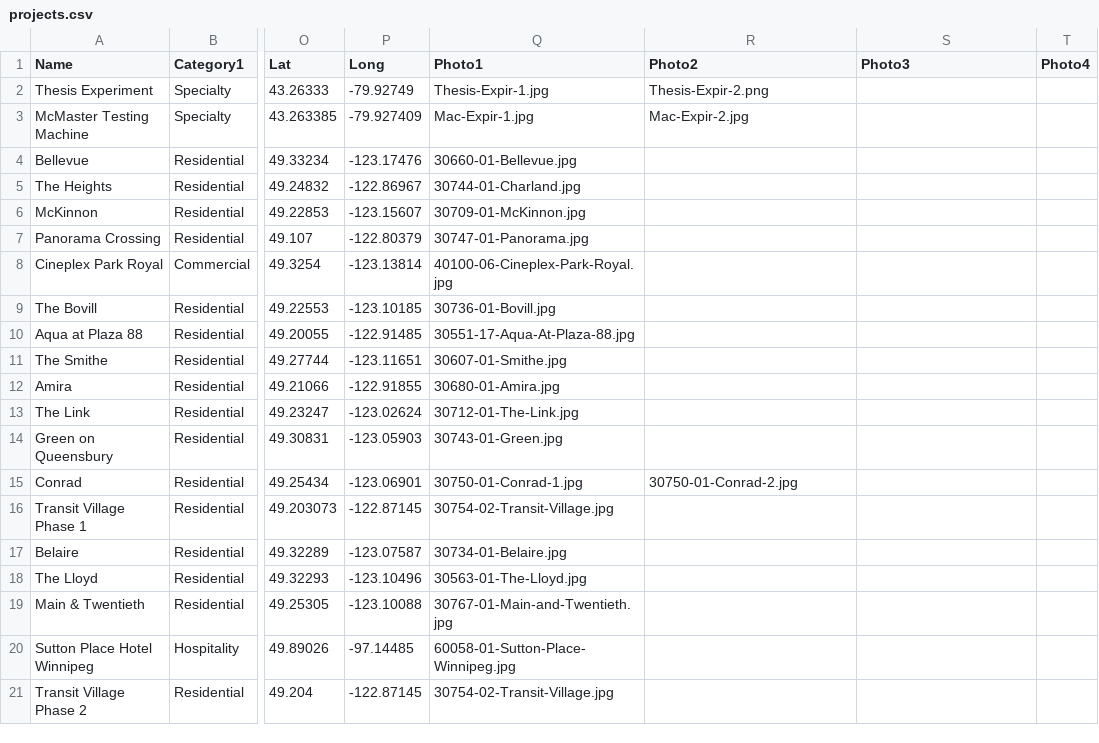
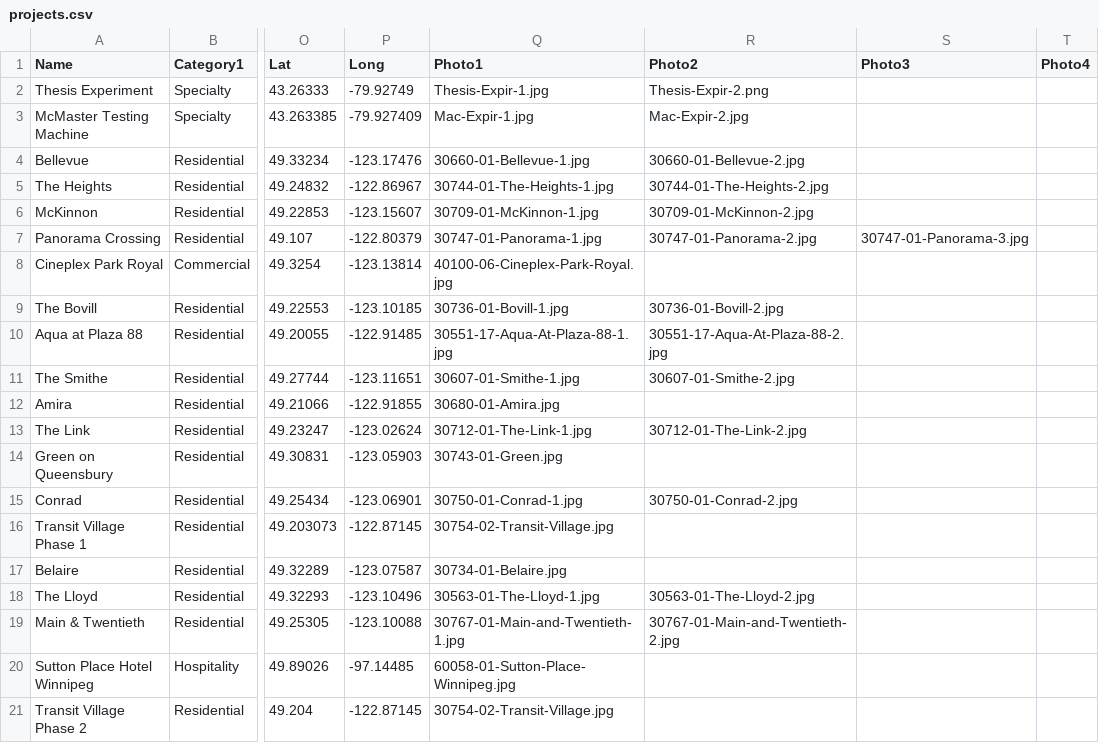
Before and after one commit to AdrianCrowder/AdrianCrowder.GitHub.io, a CSV file: uploads/projects/projects.csv, drawn as a sheet; only a part is shown, gaps mark what is left out; the diff covers the shown part only; the diff names each change by its address in the sheet, - before the commit and + after, or states it on an @@ line.

Commit message:
Added project images

```diff
--- a/uploads/projects/projects.csv
+++ b/uploads/projects/projects.csv
-Q4 (Photo1): 30660-01-Bellevue.jpg
+Q4 (Photo1): 30660-01-Bellevue-1.jpg
-R4 (Photo2): (empty)
+R4 (Photo2): 30660-01-Bellevue-2.jpg
-Q5 (Photo1): 30744-01-Charland.jpg
+Q5 (Photo1): 30744-01-The-Heights-1.jpg
-R5 (Photo2): (empty)
+R5 (Photo2): 30744-01-The-Heights-2.jpg
-Q6 (Photo1): 30709-01-McKinnon.jpg
+Q6 (Photo1): 30709-01-McKinnon-1.jpg
-R6 (Photo2): (empty)
+R6 (Photo2): 30709-01-McKinnon-2.jpg
-Q7 (Photo1): 30747-01-Panorama.jpg
+Q7 (Photo1): 30747-01-Panorama-1.jpg
-R7 (Photo2): (empty)
+R7 (Photo2): 30747-01-Panorama-2.jpg
-S7 (Photo3): (empty)
+S7 (Photo3): 30747-01-Panorama-3.jpg
-Q9 (Photo1): 30736-01-Bovill.jpg
+Q9 (Photo1): 30736-01-Bovill-1.jpg
-R9 (Photo2): (empty)
+R9 (Photo2): 30736-01-Bovill-2.jpg
-Q10 (Photo1): 30551-17-Aqua-At-Plaza-88.jpg
+Q10 (Photo1): 30551-17-Aqua-At-Plaza-88-1.jpg
-R10 (Photo2): (empty)
+R10 (Photo2): 30551-17-Aqua-At-Plaza-88-2.jpg
-Q11 (Photo1): 30607-01-Smithe.jpg
+Q11 (Photo1): 30607-01-Smithe-1.jpg
-R11 (Photo2): (empty)
+R11 (Photo2): 30607-01-Smithe-2.jpg
-Q13 (Photo1): 30712-01-The-Link.jpg
+Q13 (Photo1): 30712-01-The-Link-1.jpg
-R13 (Photo2): (empty)
+R13 (Photo2): 30712-01-The-Link-2.jpg
-Q18 (Photo1): 30563-01-The-Lloyd.jpg
+Q18 (Photo1): 30563-01-The-Lloyd-1.jpg
-R18 (Photo2): (empty)
+R18 (Photo2): 30563-01-The-Lloyd-2.jpg
-Q19 (Photo1): 30767-01-Main-and-Twentieth.jpg
+Q19 (Photo1): 30767-01-Main-and-Twentieth-1.jpg
-R19 (Photo2): (empty)
+R19 (Photo2): 30767-01-Main-and-Twentieth-2.jpg
```
Also changed, not shown: 10 edited cells elsewhere in this file, 30 other files.
